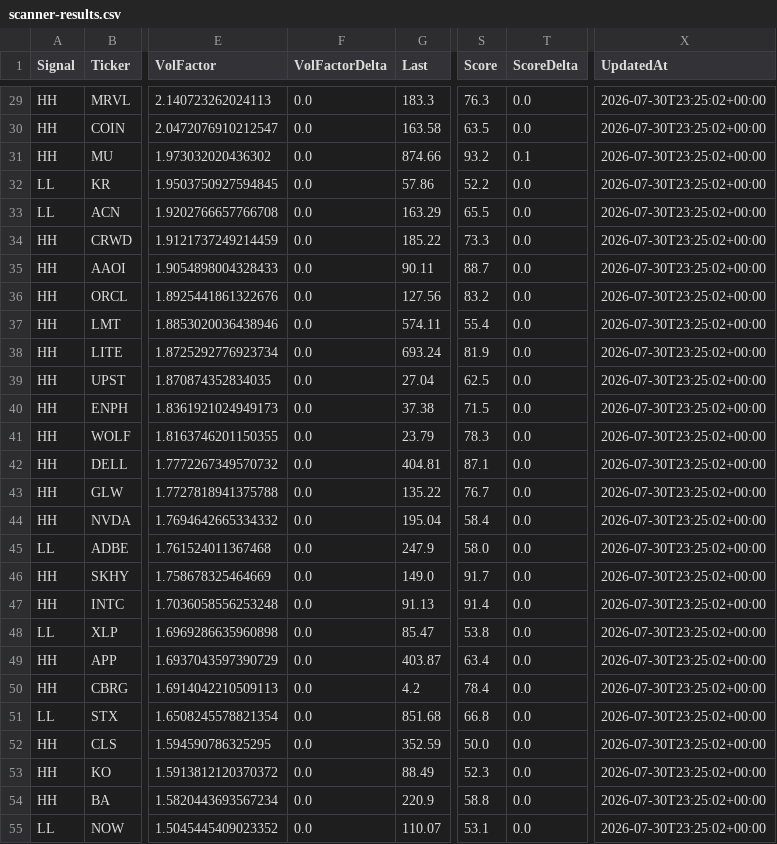
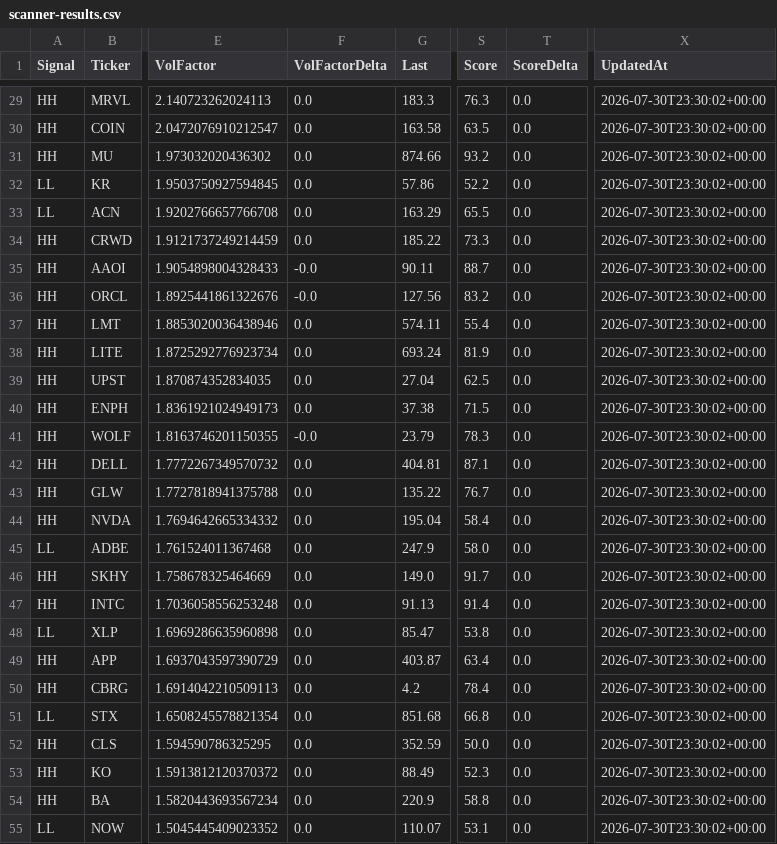
Before and after one commit to chakrikk/vol_scanner, a CSV file: data/scanner-results.csv, drawn as a sheet; only a part is shown, gaps mark what is left out; the diff covers the shown part only; the diff names each change by its address in the sheet, - before the commit and + after, or states it on an @@ line.

```diff
--- a/data/scanner-results.csv
+++ b/data/scanner-results.csv
-X29:X55 (UpdatedAt): 2026-07-30T23:25:02+00:00
+X29:X55 (UpdatedAt): 2026-07-30T23:30:02+00:00
-T31 (ScoreDelta): 0.1
+T31 (ScoreDelta): 0.0
-F35:F36 (VolFactorDelta): 0.0
+F35:F36 (VolFactorDelta): -0.0
-F41 (VolFactorDelta): 0.0
+F41 (VolFactorDelta): -0.0
```
Also changed, not shown: 43 edited cells elsewhere in this file.
